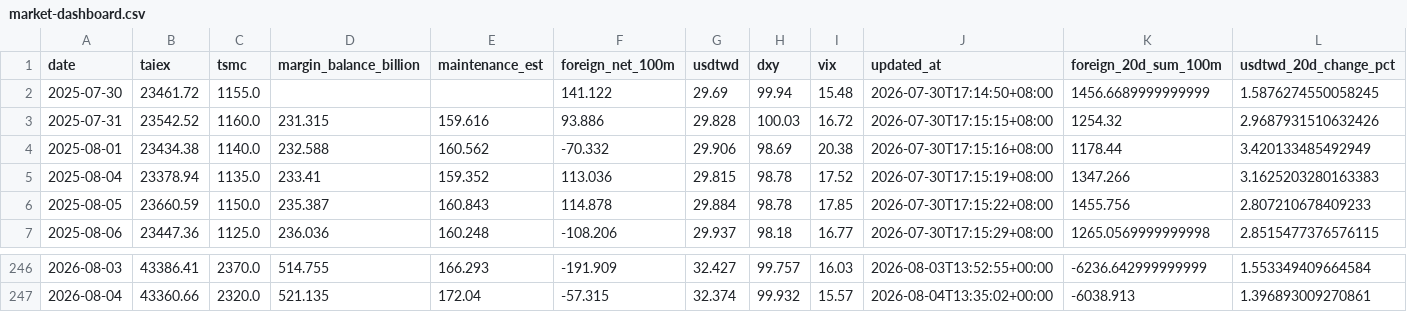
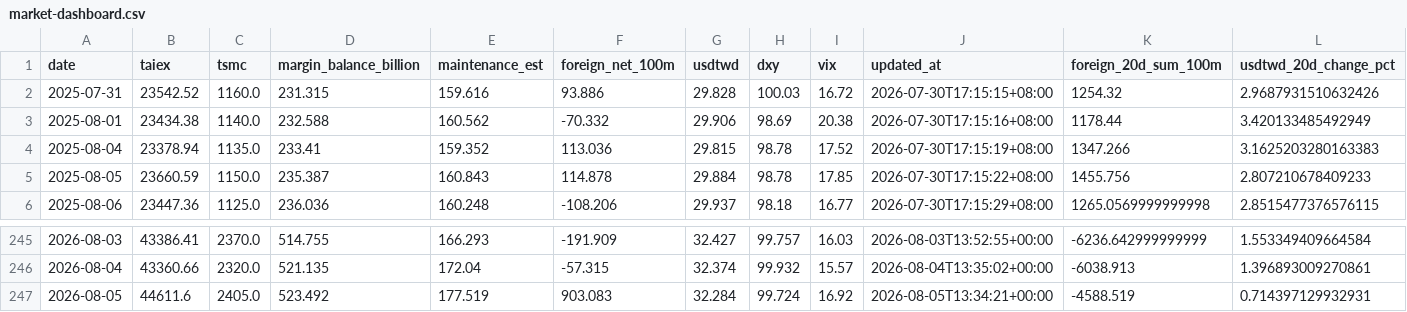
Before and after one commit to huangtop/market_dashboard, a CSV file: public/data/market-dashboard.csv, drawn as a sheet; only a part is shown, gaps mark what is left out; removed rows and columns are numbered as before the commit, all else as after; rows hold the shown columns only; the diff names each change by its address in the sheet, - before the commit and + after, or states it on an @@ line.

```diff
--- a/public/data/market-dashboard.csv
+++ b/public/data/market-dashboard.csv
-row 2: 2025-07-30 | 23461.72 | 1155.0 |  |  | 141.122 | 29.69 | 99.94 | 15.48 | 2026-07-30T17:14:50+08:00 | 1456.6689999999999 | 1.5876274550058245
+row 247: 2026-08-05 | 44611.6 | 2405.0 | 523.492 | 177.519 | 903.083 | 32.284 | 99.724 | 16.92 | 2026-08-05T13:34:21+00:00 | -4588.519 | 0.714397129932931
```
Also changed, not shown: 2 other files.
